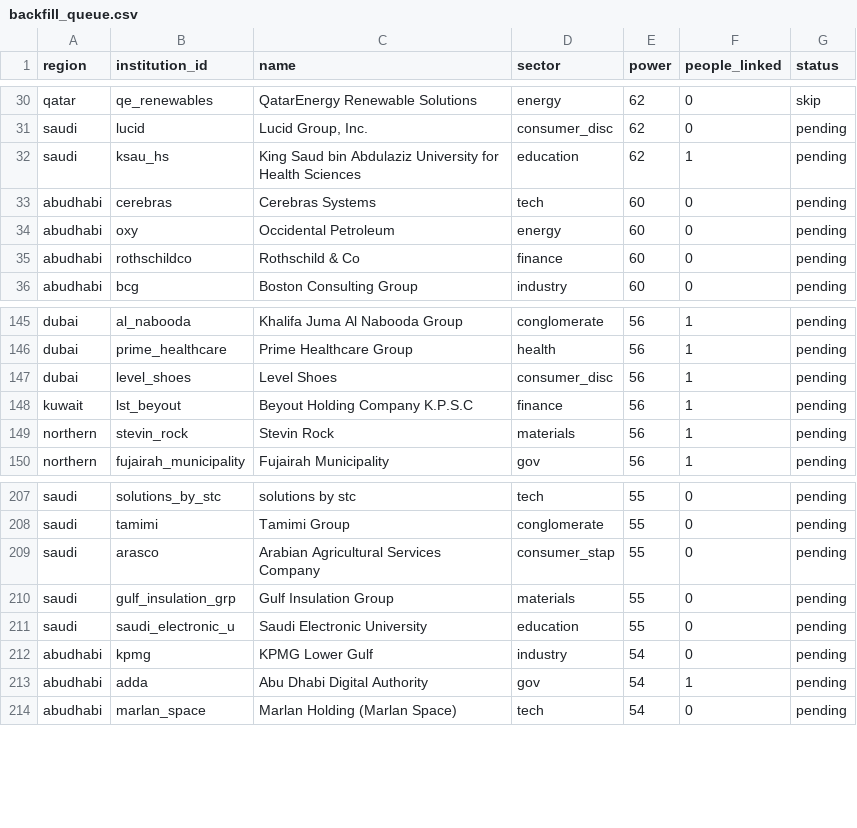
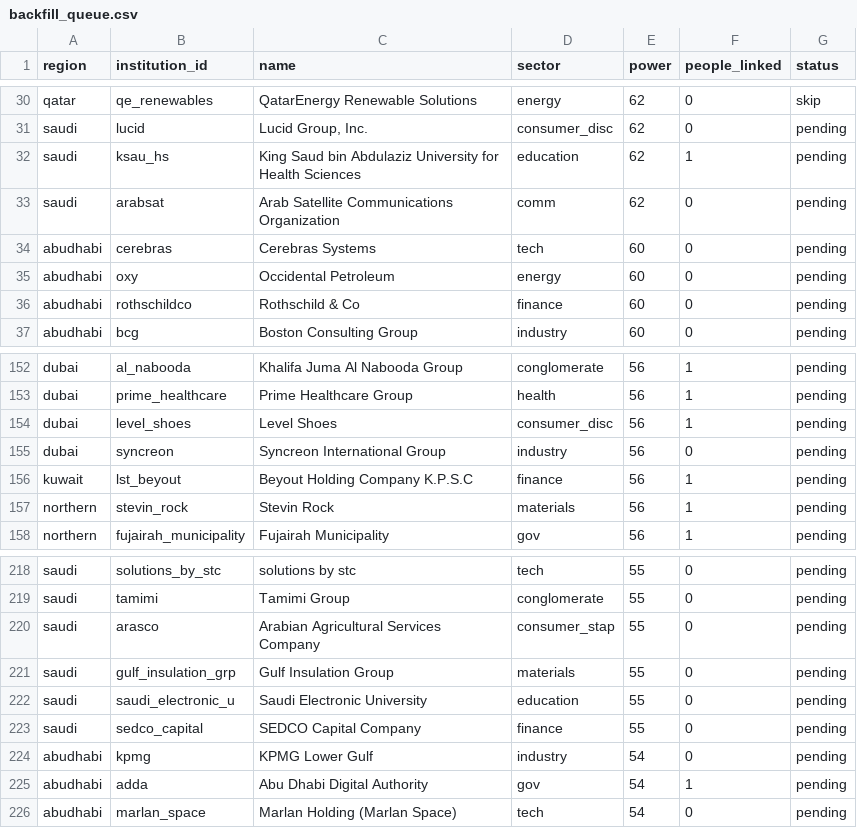
Before and after one commit to qizhangumich/power_network, a CSV file: data/backfill_queue.csv, drawn as a sheet; only a part is shown, gaps mark what is left out; the diff covers the shown part only.

```diff
--- a/data/backfill_queue.csv
+++ b/data/backfill_queue.csv
@@ -32,2 +32,3 @@ saudi,lucid,"Lucid Group, Inc.",consumer_disc,62,0,pending
 saudi,ksau_hs,King Saud bin Abdulaziz University for Health Sciences,education,62,1,pending
+saudi,arabsat,Arab Satellite Communications Organization,comm,62,0,pending
 abudhabi,cerebras,Cerebras Systems,tech,60,0,pending
@@ -147,2 +154,3 @@ dubai,prime_healthcare,Prime Healthcare Group,health,56,1,pending
 dubai,level_shoes,Level Shoes,consumer_disc,56,1,pending
+dubai,syncreon,Syncreon International Group,industry,56,0,pending
 kuwait,lst_beyout,Beyout Holding Company K.P.S.C,finance,56,1,pending
@@ -211,2 +222,3 @@ saudi,gulf_insulation_grp,Gulf Insulation Group,materials,55,0,pending
 saudi,saudi_electronic_u,Saudi Electronic University,education,55,0,pending
+saudi,sedco_capital,SEDCO Capital Company,finance,55,0,pending
 abudhabi,kpmg,KPMG Lower Gulf,industry,54,0,pending
```
Also changed, not shown: 11 added rows elsewhere in this file, data/institution_candidates.csv, 14 other files.
